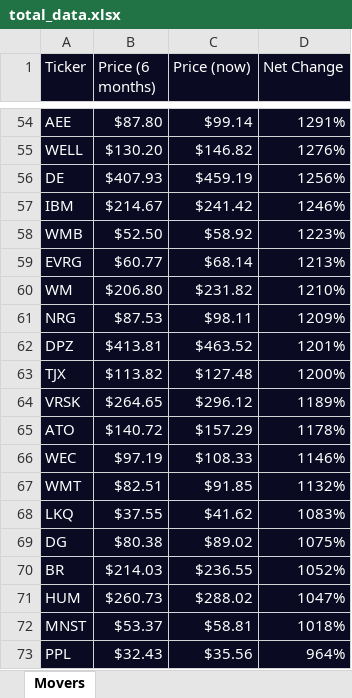
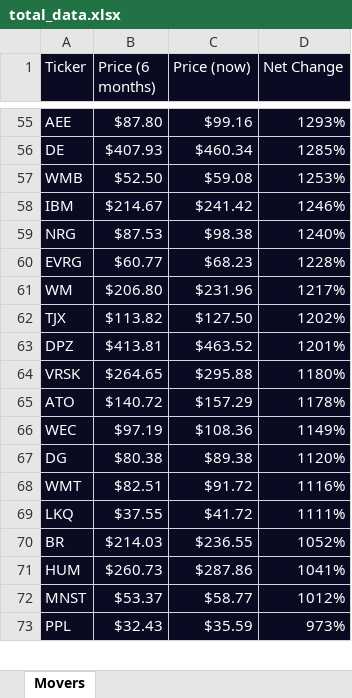
Before and after one commit to JoseMelvin-Calleja/Quantitative-Momentuem-Investing-Strategy, an Excel workbook: total_data.xlsx, sheet Movers, drawn as a sheet; only a part is shown, gaps mark what is left out; values as stored, in another font and other column widths than the file's, no borders; removed rows and columns are numbered as before the commit, all else as after; the diff covers the shown part only; the diff names each change by its address in the sheet, - before the commit and + after, or states it on an @@ line.

```diff
--- a/total_data.xlsx (sheet Movers)
+++ b/total_data.xlsx (sheet Movers)
-C55 (Price (now)): $99.14
+C55 (Price (now)): $99.16
-D55 (Net Change): 1291%
+D55 (Net Change): 1293%
-row 55: WELL | $130.20 | $146.82 | 1276%
-C56 (Price (now)): $459.19
+C56 (Price (now)): $460.34
-D56 (Net Change): 1256%
+D56 (Net Change): 1285%
+row 57: WMB | $52.50 | $59.08 | 1253%
-row 58: WMB | $52.50 | $58.92 | 1223%
+row 59: NRG | $87.53 | $98.38 | 1240%
-C60 (Price (now)): $68.14
+C60 (Price (now)): $68.23
-D60 (Net Change): 1213%
+D60 (Net Change): 1228%
-C61 (Price (now)): $231.82
+C61 (Price (now)): $231.96
-D61 (Net Change): 1210%
+D61 (Net Change): 1217%
-row 61: NRG | $87.53 | $98.11 | 1209%
+row 62: TJX | $113.82 | $127.50 | 1202%
-row 63: TJX | $113.82 | $127.48 | 1200%
-C64 (Price (now)): $296.12
+C64 (Price (now)): $295.88
-D64 (Net Change): 1189%
+D64 (Net Change): 1180%
-C66 (Price (now)): $108.33
+C66 (Price (now)): $108.36
-D66 (Net Change): 1146%
+D66 (Net Change): 1149%
+row 67: DG | $80.38 | $89.38 | 1120%
-C68 (Price (now)): $91.85
+C68 (Price (now)): $91.72
-D68 (Net Change): 1132%
+D68 (Net Change): 1116%
-C69 (Price (now)): $41.62
+C69 (Price (now)): $41.72
-D69 (Net Change): 1083%
+D69 (Net Change): 1111%
-row 69: DG | $80.38 | $89.02 | 1075%
-C71 (Price (now)): $288.02
+C71 (Price (now)): $287.86
-D71 (Net Change): 1047%
+D71 (Net Change): 1041%
-C72 (Price (now)): $58.81
+C72 (Price (now)): $58.77
-D72 (Net Change): 1018%
+D72 (Net Change): 1012%
-C73 (Price (now)): $35.56
+C73 (Price (now)): $35.59
-D73 (Net Change): 964%
+D73 (Net Change): 973%
```
Also changed, not shown: 166 added rows, 165 removed rows and 557 edited cells elsewhere in this sheet, 1 other file.
